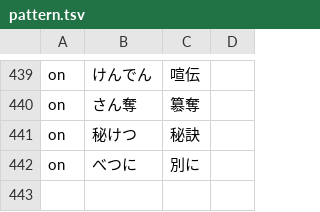
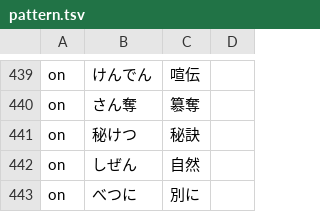
Before and after one commit to Nekomoekissaten-SUB/nekomoe-jp-formatter, a TSV file: dist/pattern.tsv, drawn as a sheet; only a part is shown, gaps mark what is left out; the diff names each change by its address in the sheet, - before the commit and + after, or states it on an @@ line.

Commit message:
add shizen

```diff
--- a/dist/pattern.tsv
+++ b/dist/pattern.tsv
+row 442: on | しぜん | 自然
```
